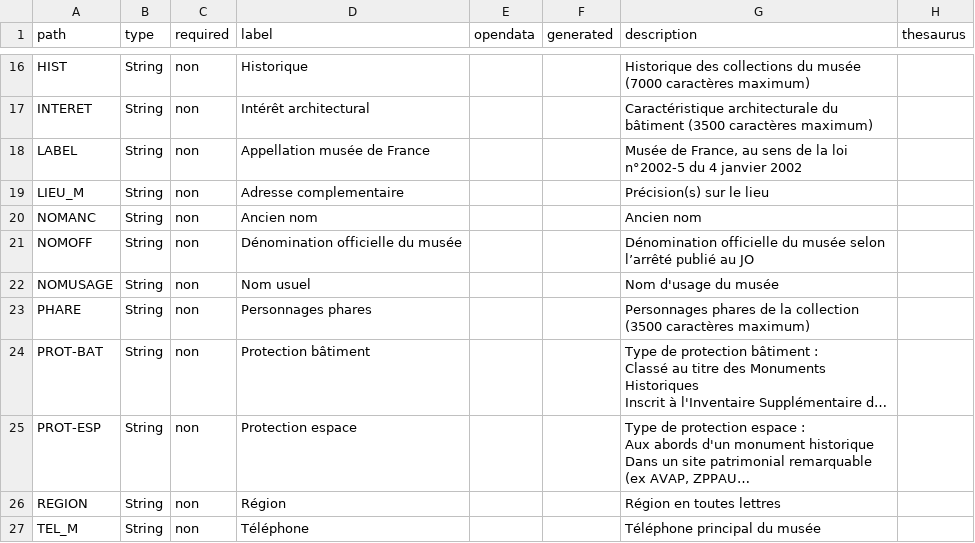
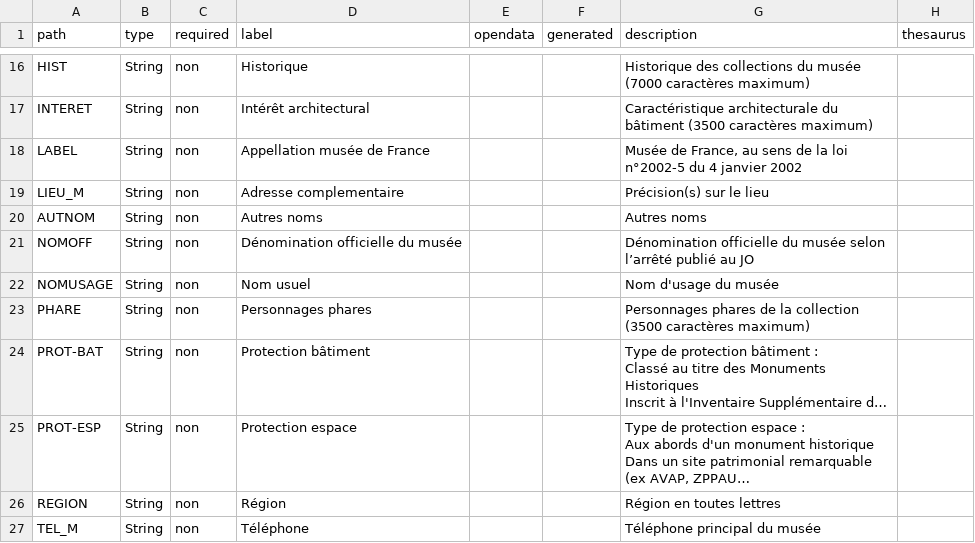
Before and after one commit to betagouv/pop, a CSV file: apps/api/csv/museo.csv, drawn as a sheet; only a part is shown, gaps mark what is left out; long unchanged cells end in ….

```diff
--- a/apps/api/csv/museo.csv
+++ b/apps/api/csv/museo.csv
@@ -42,3 +42,3 @@ path,type,required,label,opendata,generated,description,thesaurus
 "LIEU_M","String","non","Adresse complementaire","","","Précision(s) sur le lieu",""
-"NOMANC","String","non","Ancien nom","","","Ancien nom",""
+"AUTNOM","String","non","Autres noms","","","Autres noms",""
 "NOMOFF","String","non","Dénomination officielle du musée","","","Dénomination officielle du musée selon l’arrêté publié au JO",""
```
Also changed, not shown: 13 other files.
